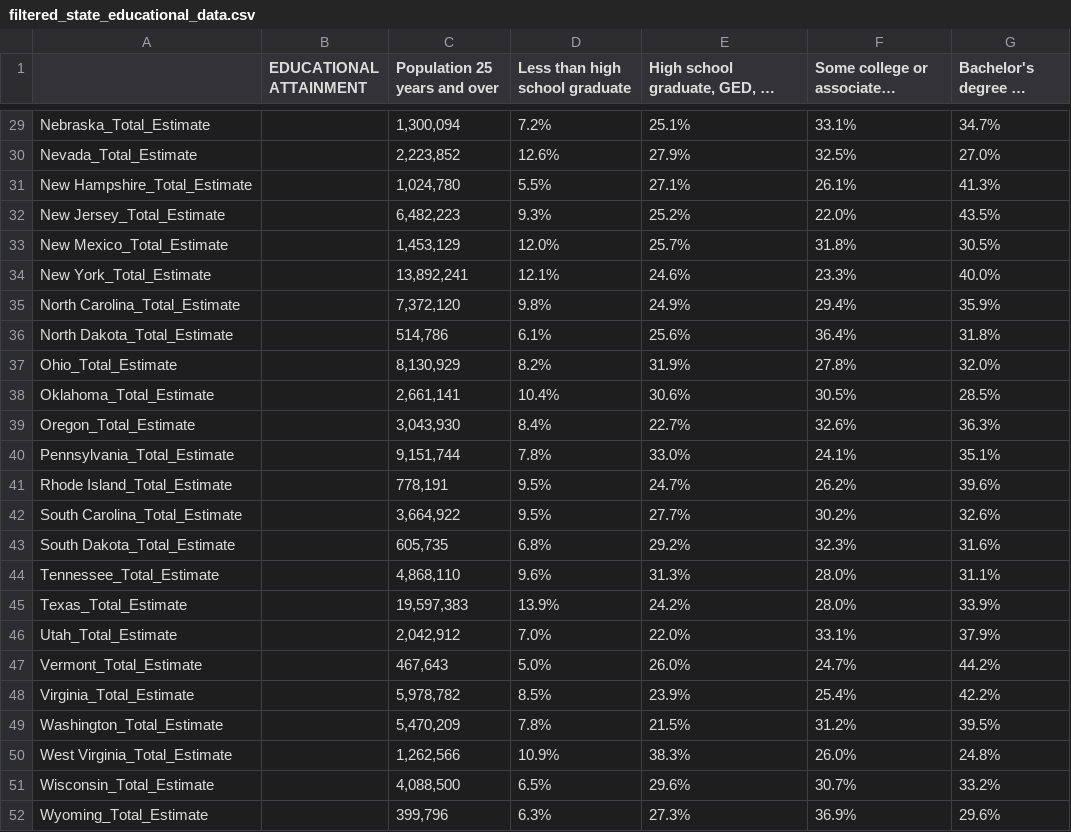
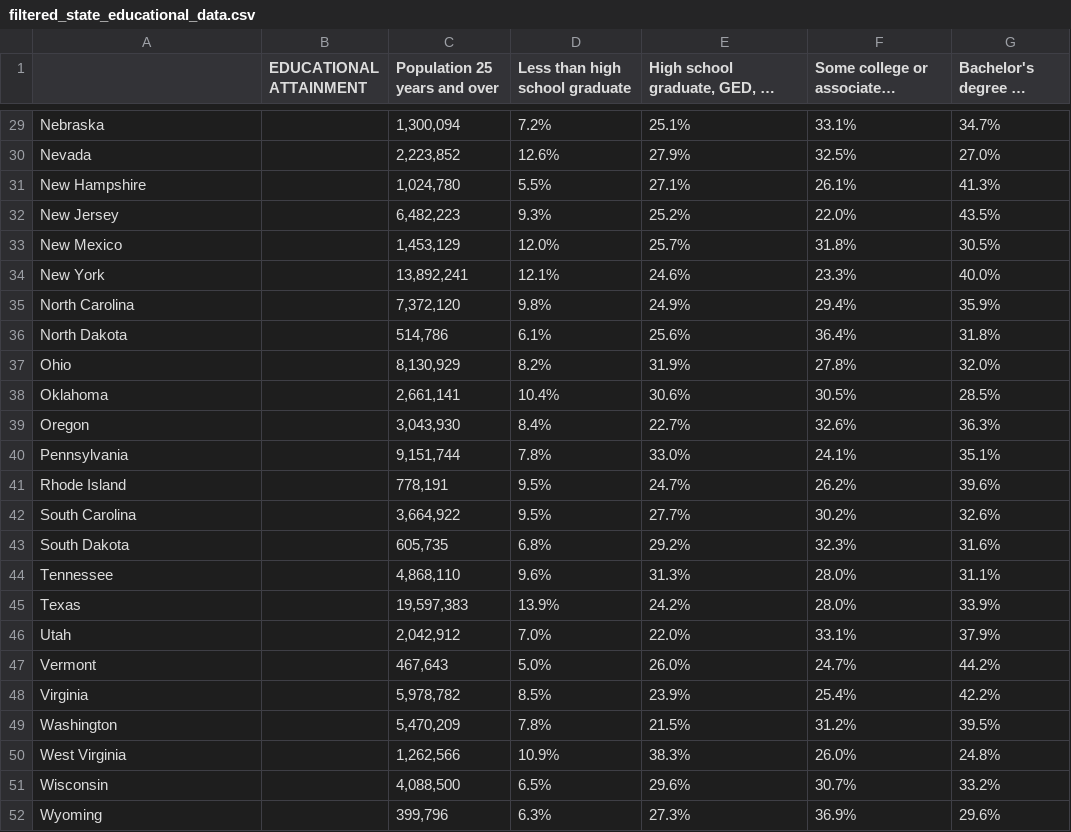
Before and after one commit to imnana18/project1_group07, a CSV file: datasets/filtered_state_educational_data.csv, drawn as a sheet; only a part is shown, gaps mark what is left out; long unchanged cells end in …; the diff covers the shown part only; the diff names each change by its address in the sheet, - before the commit and + after, or states it on an @@ line.

```diff
--- a/datasets/filtered_state_educational_data.csv
+++ b/datasets/filtered_state_educational_data.csv
-A29: Nebraska_Total_Estimate
+A29: Nebraska
-A30: Nevada_Total_Estimate
+A30: Nevada
-A31: New Hampshire_Total_Estimate
+A31: New Hampshire
-A32: New Jersey_Total_Estimate
+A32: New Jersey
-A33: New Mexico_Total_Estimate
+A33: New Mexico
-A34: New York_Total_Estimate
+A34: New York
-A35: North Carolina_Total_Estimate
+A35: North Carolina
-A36: North Dakota_Total_Estimate
+A36: North Dakota
-A37: Ohio_Total_Estimate
+A37: Ohio
-A38: Oklahoma_Total_Estimate
+A38: Oklahoma
-A39: Oregon_Total_Estimate
+A39: Oregon
-A40: Pennsylvania_Total_Estimate
+A40: Pennsylvania
-A41: Rhode Island_Total_Estimate
+A41: Rhode Island
-A42: South Carolina_Total_Estimate
+A42: South Carolina
-A43: South Dakota_Total_Estimate
+A43: South Dakota
-A44: Tennessee_Total_Estimate
+A44: Tennessee
-A45: Texas_Total_Estimate
+A45: Texas
-A46: Utah_Total_Estimate
+A46: Utah
-A47: Vermont_Total_Estimate
+A47: Vermont
-A48: Virginia_Total_Estimate
+A48: Virginia
-A49: Washington_Total_Estimate
+A49: Washington
-A50: West Virginia_Total_Estimate
+A50: West Virginia
-A51: Wisconsin_Total_Estimate
+A51: Wisconsin
-A52: Wyoming_Total_Estimate
+A52: Wyoming
```
Also changed, not shown: 27 edited cells elsewhere in this file, datasets/filtered_unemployment_data.csv, 1 other file.
